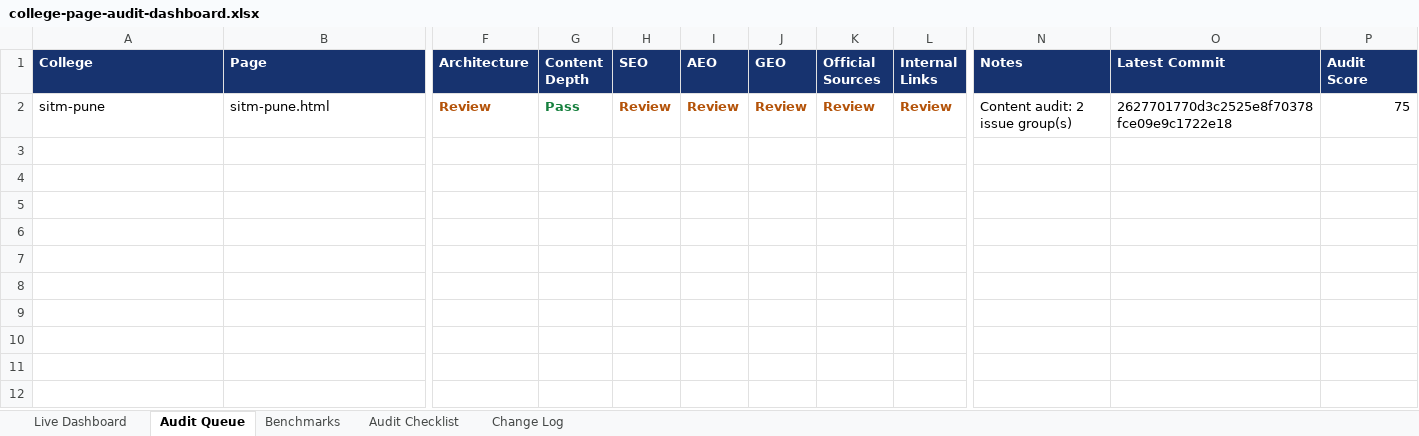
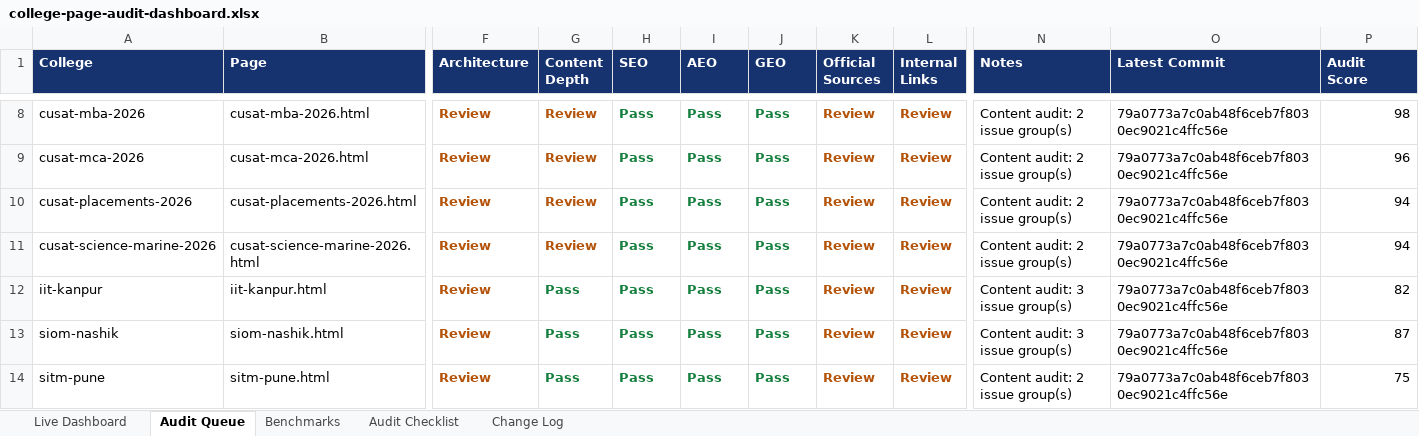
Before and after one commit to vai2110/mba-admission-portal, an Excel workbook: college-page-audit-dashboard.xlsx, sheet Audit Queue, drawn as a sheet; only a part is shown, gaps mark what is left out; values as stored, in another font and other column widths than the file's, no borders; table styles not drawn; addresses are those after the commit; rows hold the shown columns only; the diff covers the shown part only; the diff names each change by its address in the sheet, - before the commit and + after, or states it on an @@ line.

```diff
--- a/college-page-audit-dashboard.xlsx (sheet Audit Queue)
+++ b/college-page-audit-dashboard.xlsx (sheet Audit Queue)
+row 8: cusat-mba-2026 | cusat-mba-2026.html | Review | Review | Pass | Pass | Pass | Review | Review | Content audit: 2 issue group(s) | 79a0773a7c0ab48f6ceb7f8030ec9021c4ffc56e | 98
+row 9: cusat-mca-2026 | cusat-mca-2026.html | Review | Review | Pass | Pass | Pass | Review | Review | Content audit: 2 issue group(s) | 79a0773a7c0ab48f6ceb7f8030ec9021c4ffc56e | 96
+row 10: cusat-placements-2026 | cusat-placements-2026.html | Review | Review | Pass | Pass | Pass | Review | Review | Content audit: 2 issue group(s) | 79a0773a7c0ab48f6ceb7f8030ec9021c4ffc56e | 94
+row 11: cusat-science-marine-2026 | cusat-science-marine-2026.html | Review | Review | Pass | Pass | Pass | Review | Review | Content audit: 2 issue group(s) | 79a0773a7c0ab48f6ceb7f8030ec9021c4ffc56e | 94
+row 12: iit-kanpur | iit-kanpur.html | Review | Pass | Pass | Pass | Pass | Review | Review | Content audit: 3 issue group(s) | 79a0773a7c0ab48f6ceb7f8030ec9021c4ffc56e | 82
+row 13: siom-nashik | siom-nashik.html | Review | Pass | Pass | Pass | Pass | Review | Review | Content audit: 3 issue group(s) | 79a0773a7c0ab48f6ceb7f8030ec9021c4ffc56e | 87
-H14 (SEO): Review
+H14 (SEO): Pass
-H14:J14 text colour: #B45309
+H14:J14 text colour: #15803D
-I14 (AEO): Review
+I14 (AEO): Pass
-J14 (GEO): Review
+J14 (GEO): Pass
-O14 (Latest Commit): 2627701770d3c2525e8f70378fce09e9c1722e18
+O14 (Latest Commit): 79a0773a7c0ab48f6ceb7f8030ec9021c4ffc56e
```
Also changed, not shown: 6 added rows elsewhere in this sheet, sheet Change Log, sheet Live Dashboard, college-production-tracker.xlsx, 1 other file.
